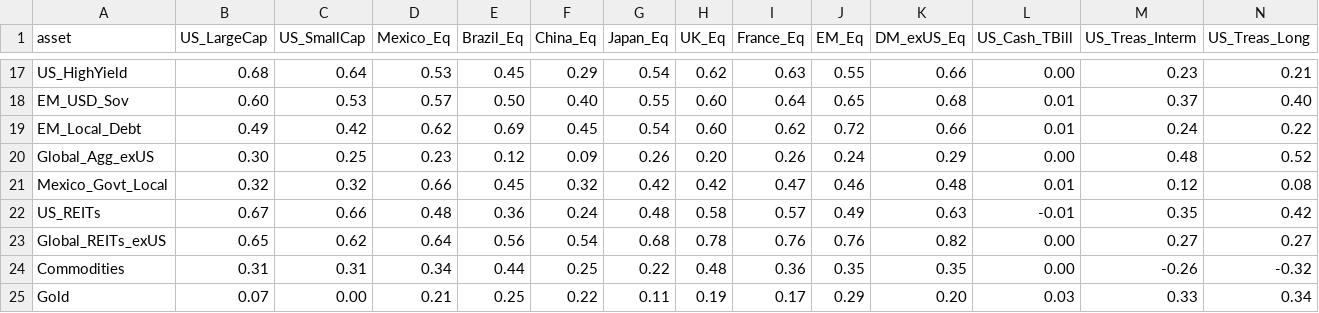
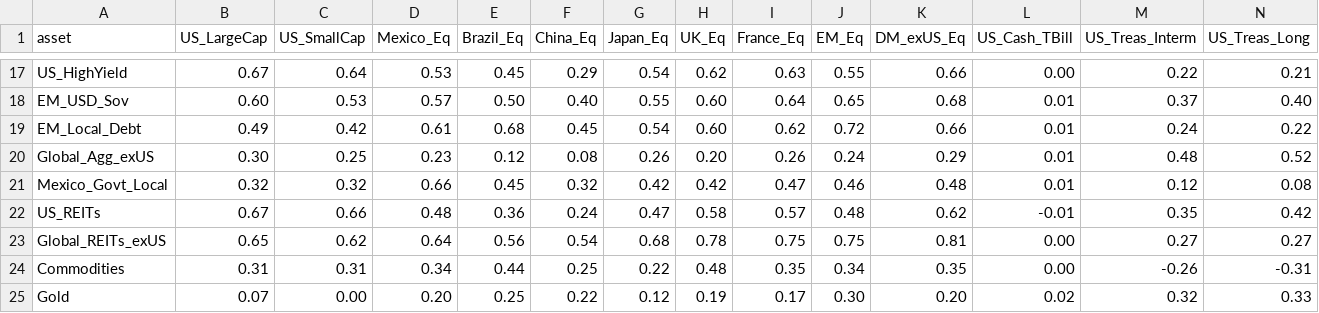
Before and after one commit to DuiArte/ltcma-methodology, a CSV file: assumptions/correlation_ledoit_wolf.csv, drawn as a sheet; only a part is shown, gaps mark what is left out; the diff covers the shown part only; the diff names each change by its address in the sheet, - before the commit and + after, or states it on an @@ line.

```diff
--- a/assumptions/correlation_ledoit_wolf.csv
+++ b/assumptions/correlation_ledoit_wolf.csv
-B17 (US_LargeCap): 0.68
+B17 (US_LargeCap): 0.67
-M17 (US_Treas_Interm): 0.23
+M17 (US_Treas_Interm): 0.22
-D19 (Mexico_Eq): 0.62
+D19 (Mexico_Eq): 0.61
-E19 (Brazil_Eq): 0.69
+E19 (Brazil_Eq): 0.68
-F20 (China_Eq): 0.09
+F20 (China_Eq): 0.08
-L20 (US_Cash_TBill): 0.00
+L20 (US_Cash_TBill): 0.01
-G22 (Japan_Eq): 0.48
+G22 (Japan_Eq): 0.47
-J22 (EM_Eq): 0.49
+J22 (EM_Eq): 0.48
-K22 (DM_exUS_Eq): 0.63
+K22 (DM_exUS_Eq): 0.62
-I23 (France_Eq): 0.76
+I23 (France_Eq): 0.75
-J23 (EM_Eq): 0.76
+J23 (EM_Eq): 0.75
-K23 (DM_exUS_Eq): 0.82
+K23 (DM_exUS_Eq): 0.81
-I24 (France_Eq): 0.36
+I24 (France_Eq): 0.35
-J24 (EM_Eq): 0.35
+J24 (EM_Eq): 0.34
-N24 (US_Treas_Long): -0.32
+N24 (US_Treas_Long): -0.31
-D25 (Mexico_Eq): 0.21
+D25 (Mexico_Eq): 0.20
-G25 (Japan_Eq): 0.11
+G25 (Japan_Eq): 0.12
-J25 (EM_Eq): 0.29
+J25 (EM_Eq): 0.30
-L25 (US_Cash_TBill): 0.03
+L25 (US_Cash_TBill): 0.02
-M25 (US_Treas_Interm): 0.33
+M25 (US_Treas_Interm): 0.32
-N25 (US_Treas_Long): 0.34
+N25 (US_Treas_Long): 0.33
```
Also changed, not shown: 65 edited cells elsewhere in this file, assumptions/capital_market_assumptions.csv, assumptions/correlation_sample_15y.csv, 5 other files.
